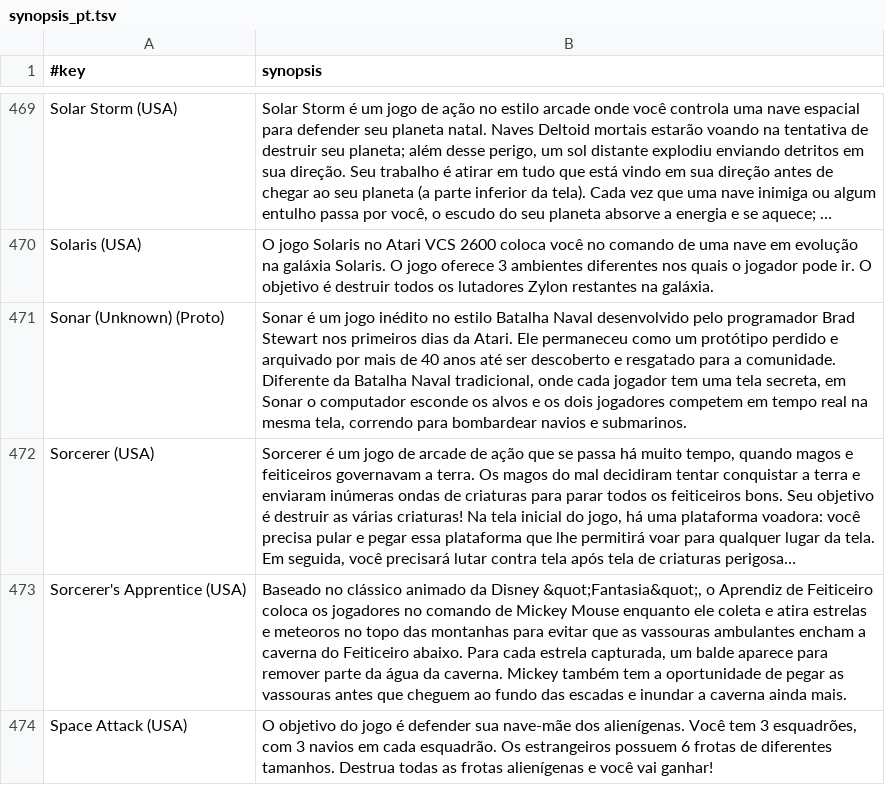
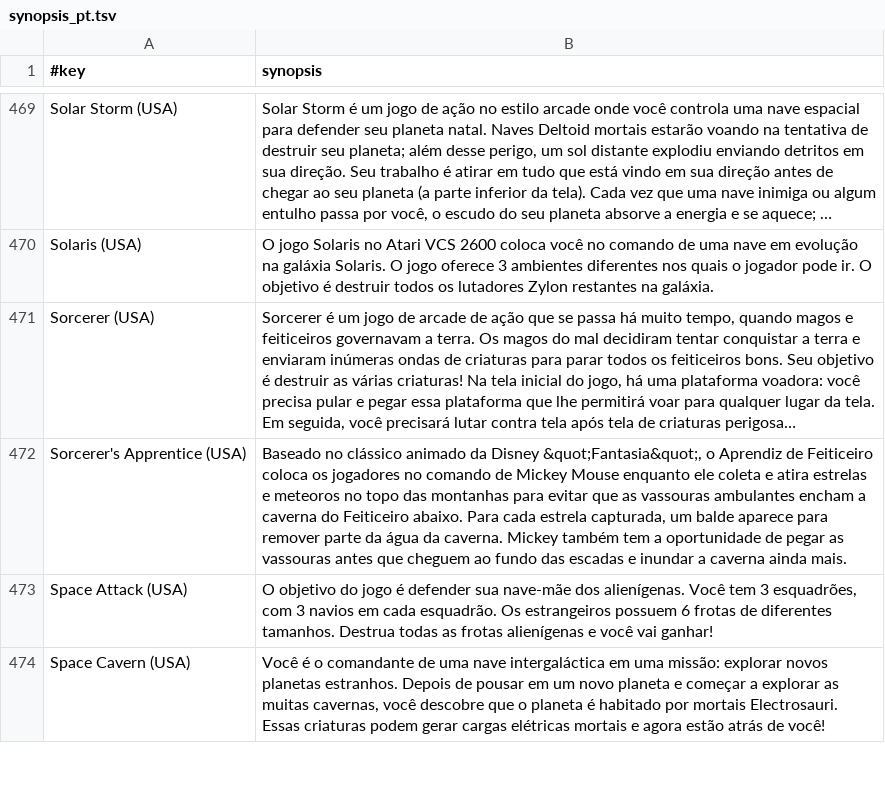
Before and after one commit to chipster6502/artworkdb-atari, a TSV file: docs/Atari2600/Artwork/synopsis_pt.tsv, drawn as a sheet; only a part is shown, gaps mark what is left out; the shorter side is filled out with more unchanged rows; long unchanged cells end in …; the diff names each change by its address in the sheet, - before the commit and + after, or states it on an @@ line.

Commit message:
chore(atari2600): update box2d artwork

```diff
--- a/docs/Atari2600/Artwork/synopsis_pt.tsv
+++ b/docs/Atari2600/Artwork/synopsis_pt.tsv
-row 471: Sonar (Unknown) (Proto) | Sonar é um jogo inédito no estilo Batalha Naval desenvolvido pelo programador Brad Stewart nos primeiros dias da Atari. Ele permaneceu como um protótipo perdido e arquivado por mais de 40 anos até ser descoberto e resgatado para a comunidade. Diferente da Batalha Naval tradicional, onde cada jogador tem uma tela secreta, em Sonar o computador esconde os alvos e os dois jogadores competem em tempo real na mesma tela, correndo para bombardear navios e submarinos.
```
Also changed, not shown: docs/Atari2600/Artwork/gameinfo.tsv, docs/Atari2600/Artwork/index.tsv, 2 other files.
